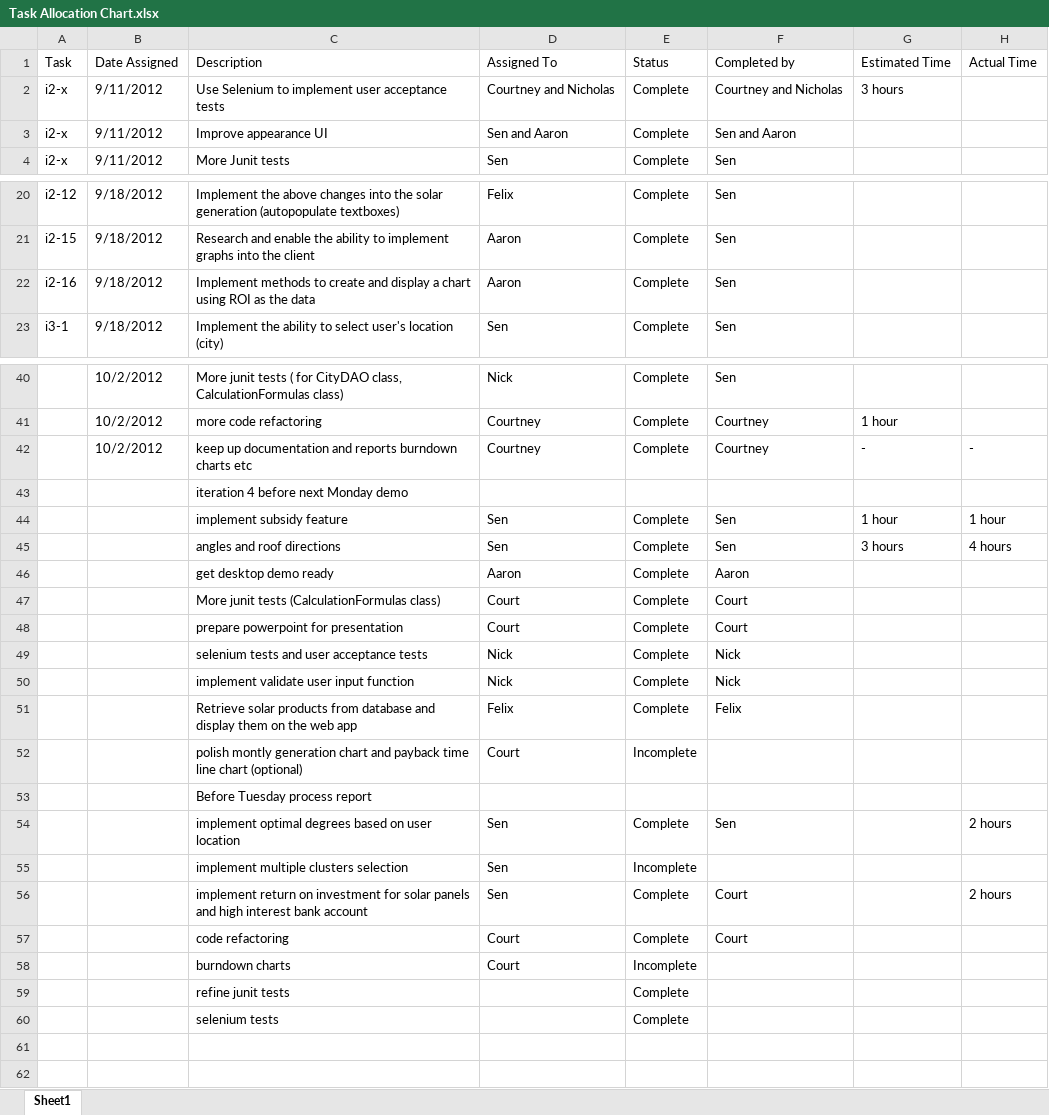
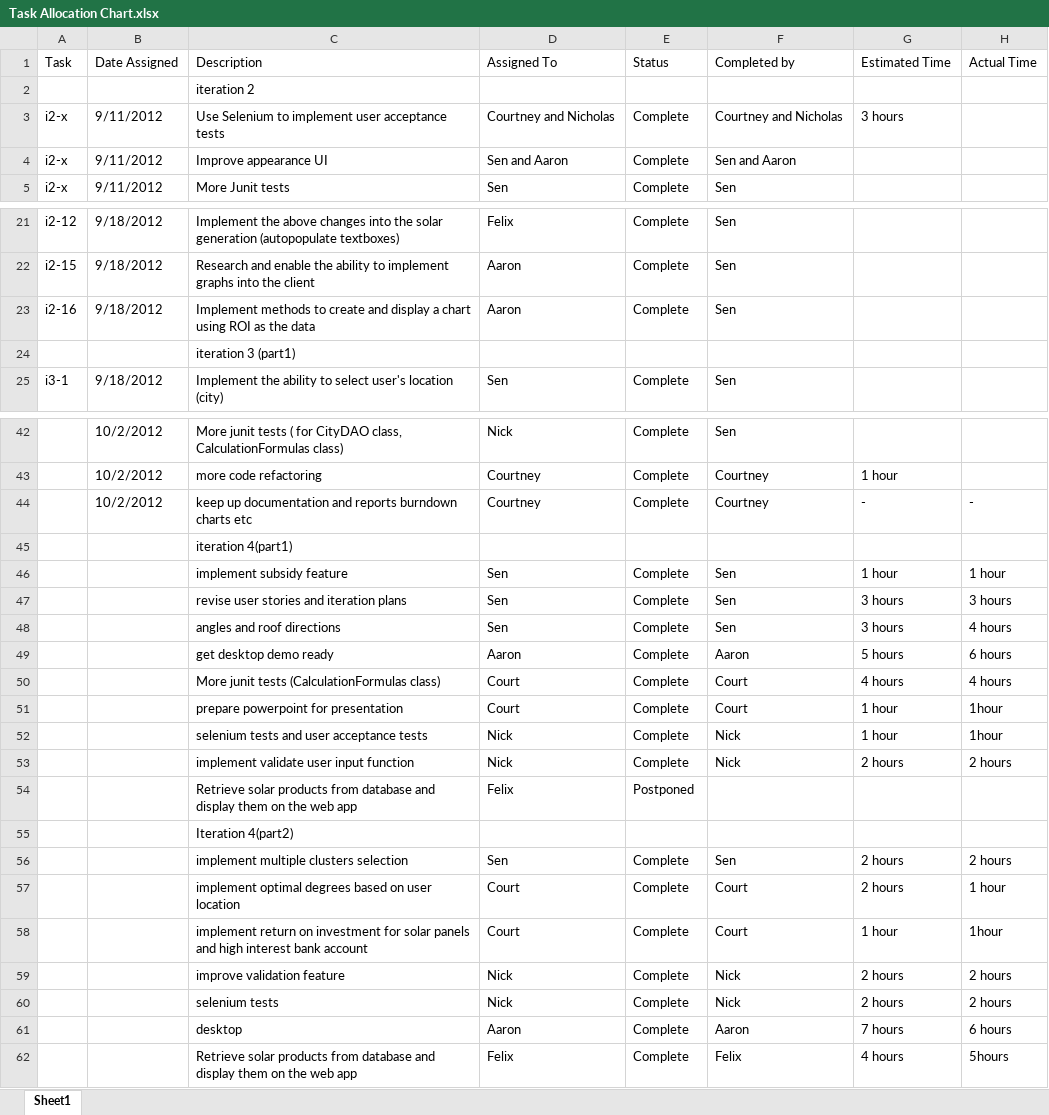
Before and after one commit to blackoutinn372/BlackoutSolarCalculator, an Excel workbook: com.blackout.solarpanelcalculator/docs/Task Allocation Chart.xlsx, sheet Sheet1, drawn as a sheet; only a part is shown, gaps mark what is left out; values as stored, in another font and other column widths than the file's, no cell formats; removed rows and columns are numbered as before the commit, all else as after; the diff names each change by its address in the sheet, - before the commit and + after, or states it on an @@ line.

```diff
--- a/com.blackout.solarpanelcalculator/docs/Task Allocation Chart.xlsx (sheet Sheet1)
+++ b/com.blackout.solarpanelcalculator/docs/Task Allocation Chart.xlsx (sheet Sheet1)
+row 2:  |  | iteration 2
+row 24:  |  | iteration 3 (part1)
-C45 (Description): iteration 4 before next Monday demo
+C45 (Description): iteration 4(part1)
+row 47:  |  | revise user stories and iteration plans | Sen | Complete | Sen | 3 hours | 3 hours
-G49 (Estimated Time): (empty)
+G49 (Estimated Time): 5 hours
-H49 (Actual Time): (empty)
+H49 (Actual Time): 6 hours
-G50 (Estimated Time): (empty)
+G50 (Estimated Time): 4 hours
-H50 (Actual Time): (empty)
+H50 (Actual Time): 4 hours
-G51:G52 (Estimated Time): (empty)
+G51:G52 (Estimated Time): 1 hour
-H51:H52 (Actual Time): (empty)
+H51:H52 (Actual Time): 1hour
-G53 (Estimated Time): (empty)
+G53 (Estimated Time): 2 hours
-H53 (Actual Time): (empty)
+H53 (Actual Time): 2 hours
-E54 (Status): Complete
+E54 (Status): Postponed
-F54 (Completed by): Felix
+F54 (Completed by): (empty)
-row 52:  |  | polish montly generation chart and payback time line chart (optional) | Court | Incomplete
-C55 (Description): Before Tuesday process report
+C55 (Description): Iteration 4(part2)
-C56 (Description): implement optimal degrees based on user location
+C56 (Description): implement multiple clusters selection
-G56 (Estimated Time): (empty)
+G56 (Estimated Time): 2 hours
-row 55:  |  | implement multiple clusters selection | Sen | Incomplete
+row 57:  |  | implement optimal degrees based on user location | Court | Complete | Court | 2 hours | 1 hour
-D58 (Assigned To): Sen
+D58 (Assigned To): Court
-G58 (Estimated Time): (empty)
+G58 (Estimated Time): 1 hour
-H58 (Actual Time): 2 hours
+H58 (Actual Time): 1hour
-row 57:  |  | code refactoring | Court | Complete | Court
-row 58:  |  | burndown charts | Court | Incomplete
-row 59:  |  | refine junit tests |  | Complete
-row 60:  |  | selenium tests |  | Complete
+row 59:  |  | improve validation feature | Nick | Complete | Nick | 2 hours | 2 hours
+row 60:  |  | selenium tests | Nick | Complete | Nick | 2 hours | 2 hours
+row 61:  |  | desktop | Aaron | Complete | Aaron | 7 hours | 6 hours
+row 62:  |  | Retrieve solar products from database and display them on the web app | Felix | Complete | Felix | 4 hours | 5hours
```
Also changed, not shown: cell formats, 11 other files.
